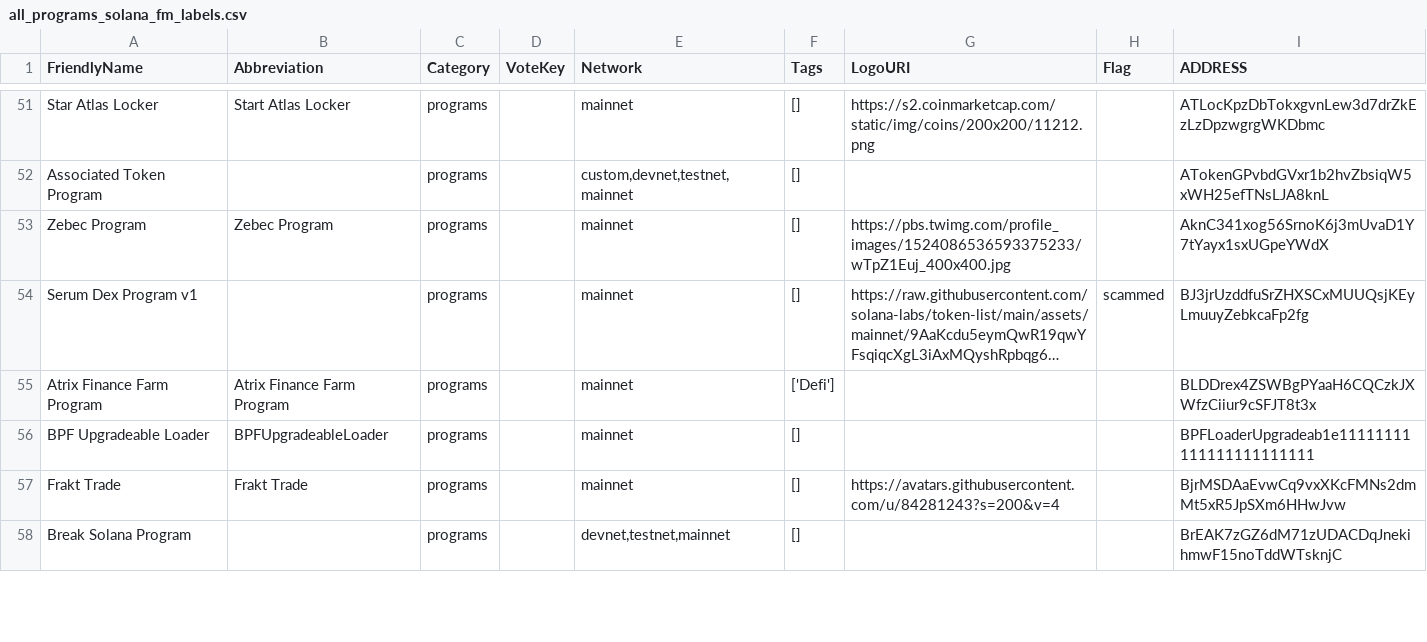
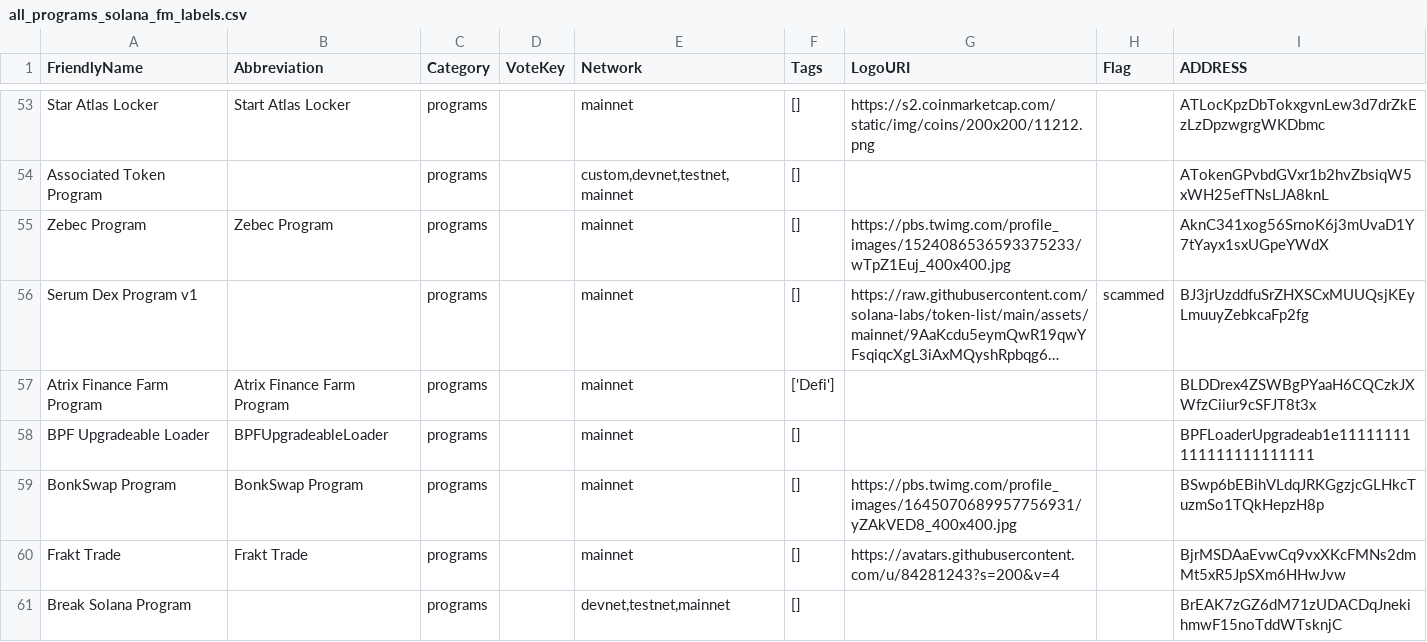
Before and after one commit to spire-fyi/spire_fyi, a CSV file: data/all_programs_solana_fm_labels.csv, drawn as a sheet; only a part is shown, gaps mark what is left out; long unchanged cells end in …; the diff covers the shown part only; the diff names each change by its address in the sheet, - before the commit and + after, or states it on an @@ line.

```diff
--- a/data/all_programs_solana_fm_labels.csv
+++ b/data/all_programs_solana_fm_labels.csv
+row 59: BonkSwap Program | BonkSwap Program | programs |  | mainnet | [] | https://pbs.twimg.com/profile_images/1645070689957756931/yZAkVED8_400x400.jpg |  | BSwp6bEBihVLdqJRKGgzjcGLHkcTuzmSo1TQkHepzH8p
```
Also changed, not shown: 14 added rows and 3 edited cells elsewhere in this file, data/dex_info.csv, data/dex_signers_fee_payers.csv, 18 other files.
